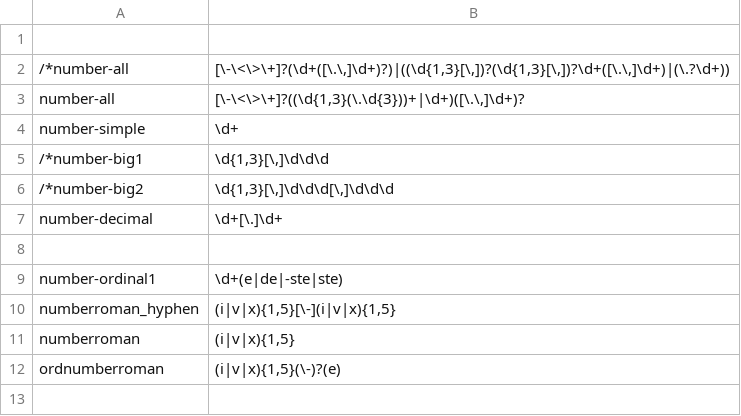
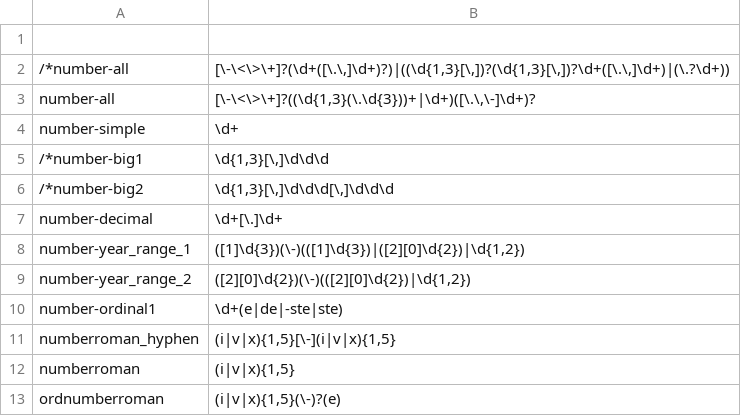
Before and after one commit to intersystems/iknow, a CSV file: language_models/nl/regex.csv, drawn as a sheet; only a part is shown; the shorter side is filled out with more unchanged rows.

```diff
--- a/language_models/nl/regex.csv
+++ b/language_models/nl/regex.csv
@@ -2,3 +2,3 @@
 /*number-all;[\-\<\>\+]?(\d+([\.\,]\d+)?)|((\d{1,3}[\,])?(\d{1,3}[\,])?\d+([\.\,]\d+)|(\.?\d+))
-number-all;[\-\<\>\+]?((\d{1,3}(\.\d{3}))+|\d+)([\.\,]\d+)?
+number-all;[\-\<\>\+]?((\d{1,3}(\.\d{3}))+|\d+)([\.\,\-]\d+)?
 number-simple;\d+
@@ -7,3 +7,4 @@ number-simple;\d+
 number-decimal;\d+[\.]\d+
-
+number-year_range_1;([1]\d{3})(\-)(([1]\d{3})|([2][0]\d{2})|\d{1,2})
+number-year_range_2;([2][0]\d{2})(\-)(([2][0]\d{2})|\d{1,2})
 number-ordinal1;\d+(e|de|-ste|ste)
```
Also changed, not shown: language_models/nl/labels.csv, 25 other files.
